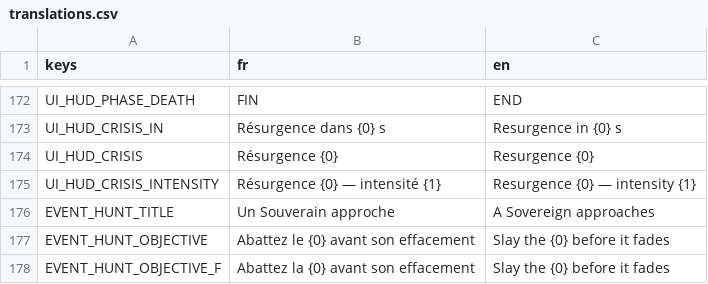
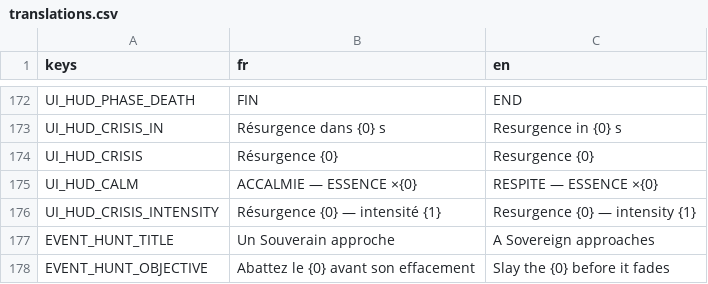
Before and after one commit to raphplt/vestiges, a CSV file: assets/translations/translations.csv, drawn as a sheet; only a part is shown, gaps mark what is left out; the shorter side is filled out with more unchanged rows.

```diff
--- a/assets/translations/translations.csv
+++ b/assets/translations/translations.csv
@@ -174,2 +174,3 @@ UI_HUD_CRISIS_IN,Résurgence dans {0} s,Resurgence in {0} s
 UI_HUD_CRISIS,Résurgence {0},Resurgence {0}
+UI_HUD_CALM,ACCALMIE — ESSENCE ×{0},RESPITE — ESSENCE ×{0}
 UI_HUD_CRISIS_INTENSITY,Résurgence {0} — intensité {1},Resurgence {0} — intensity {1}
```
Also changed, not shown: 15 other files.
